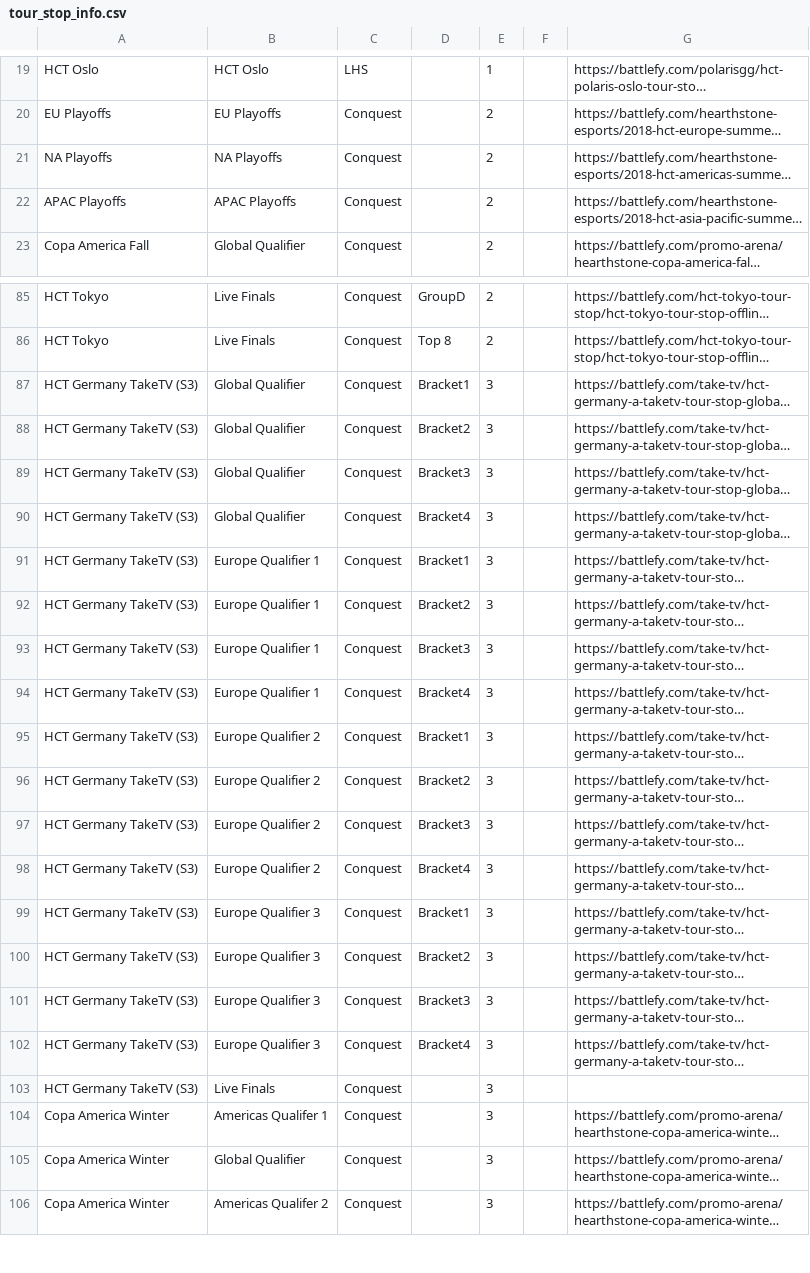
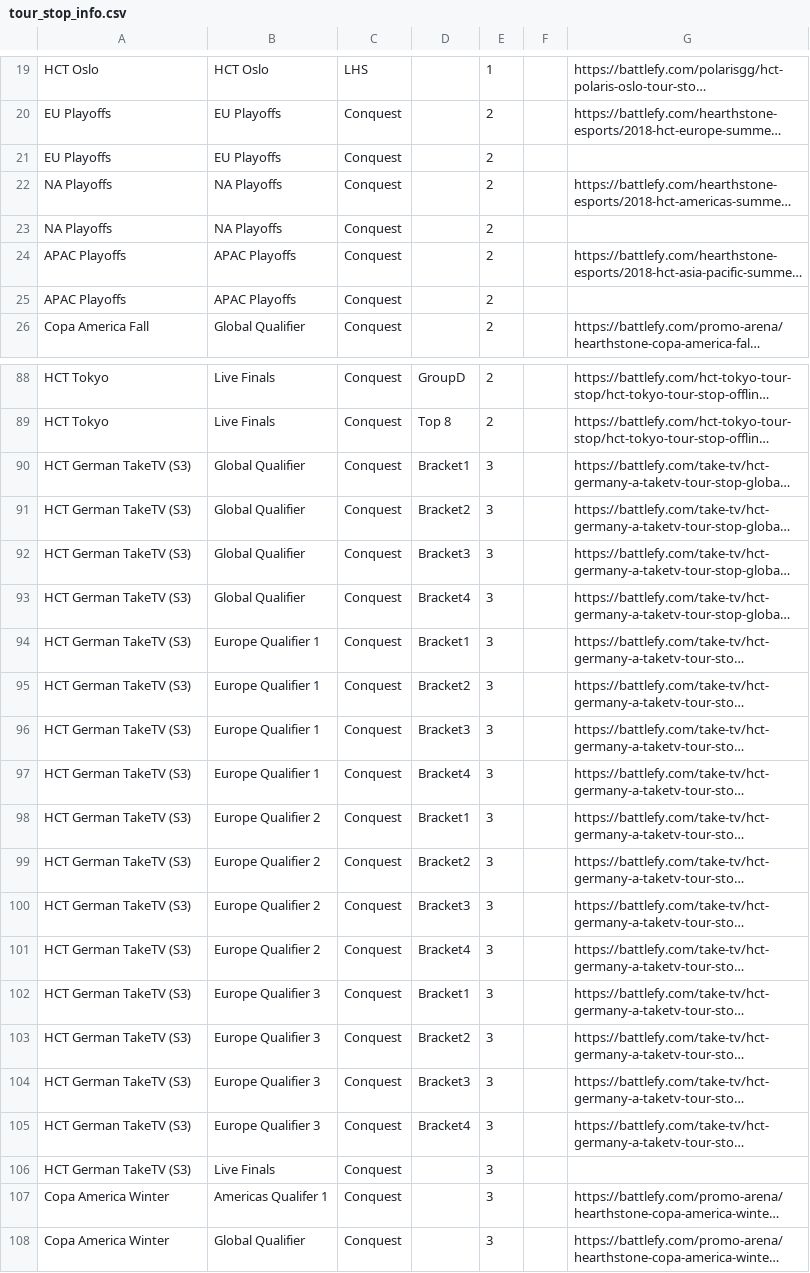
Before and after one commit to jegutman/hearthstone_decks, a CSV file: TourStopLoader/tour_stop_info.csv, drawn as a sheet; only a part is shown, gaps mark what is left out; the shorter side is filled out with more unchanged rows; long unchanged cells end in …; addresses are those after the commit; the diff covers the shown part only; the diff names each change by its address in the sheet, - before the commit and + after, or states it on an @@ line.

```diff
--- a/TourStopLoader/tour_stop_info.csv
+++ b/TourStopLoader/tour_stop_info.csv
+row 21: EU Playoffs | EU Playoffs | Conquest |  | 2
+row 23: NA Playoffs | NA Playoffs | Conquest |  | 2
+row 25: APAC Playoffs | APAC Playoffs | Conquest |  | 2
-A90:A106: HCT Germany TakeTV (S3)
+A90:A106: HCT German TakeTV (S3)
```
Also changed, not shown: 8 edited cells elsewhere in this file, 2 other files.
